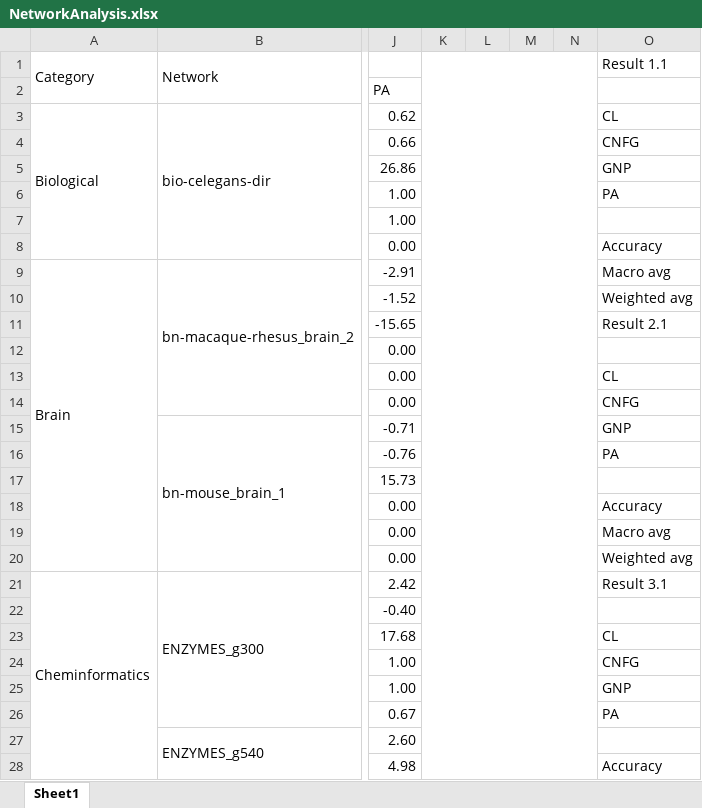
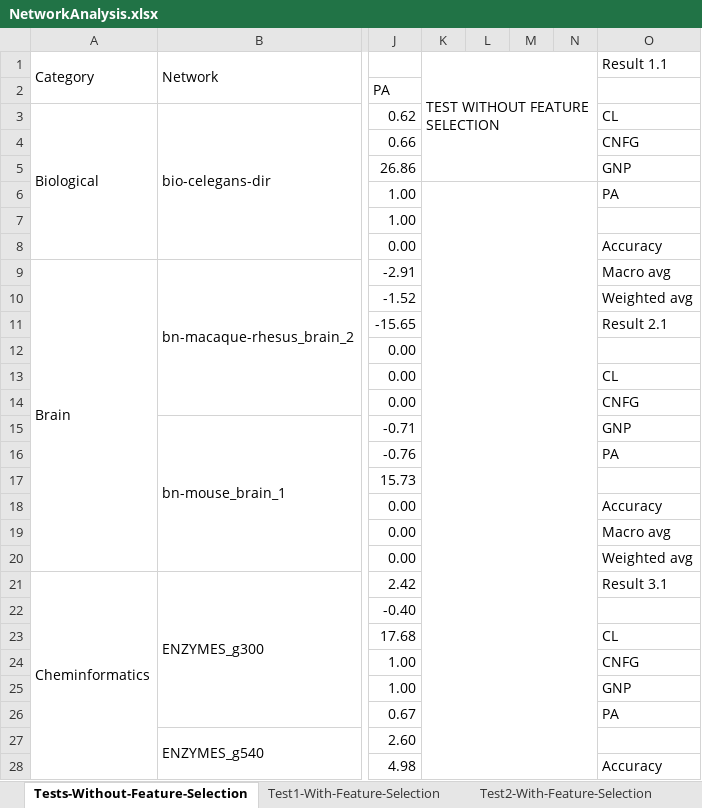
Before and after one commit to alibtasdemir/NetworkAnalysis, an Excel workbook: results/NetworkAnalysis.xlsx, sheet Tests-Without-Feature-Selection, drawn as a sheet; only a part is shown, gaps mark what is left out; values as stored, in another font and other column widths than the file's, no cell formats; the diff names each change by its address in the sheet, - before the commit and + after, or states it on an @@ line.

```diff
--- a/results/NetworkAnalysis.xlsx (sheet Tests-Without-Feature-Selection)
+++ b/results/NetworkAnalysis.xlsx (sheet Tests-Without-Feature-Selection)
-sheet tab: Sheet1
+sheet tab: Tests-Without-Feature-Selection
+sheet tab: Test1-With-Feature-Selection
+sheet tab: Test2-With-Feature-Selection
-K1: (empty)
+K1: TEST WITHOUT FEATURE SELECTION
-K1:N70 merged
+K1:N5 merged
+K6:N70 merged
```
Also changed, not shown: other sheet tabs, cell formats.
